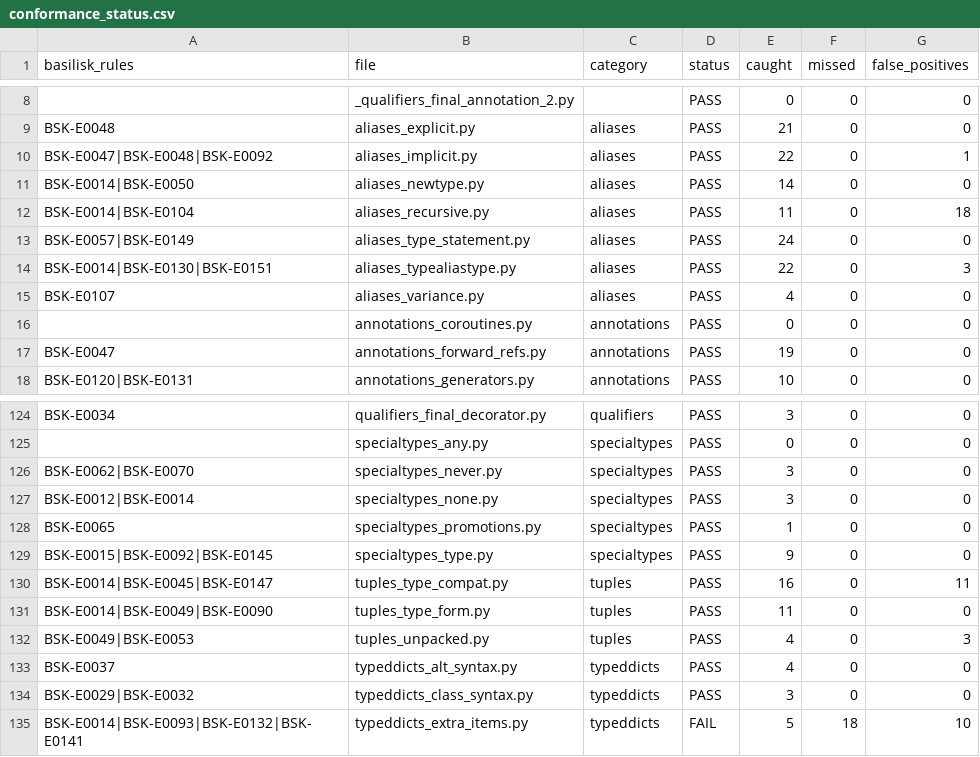
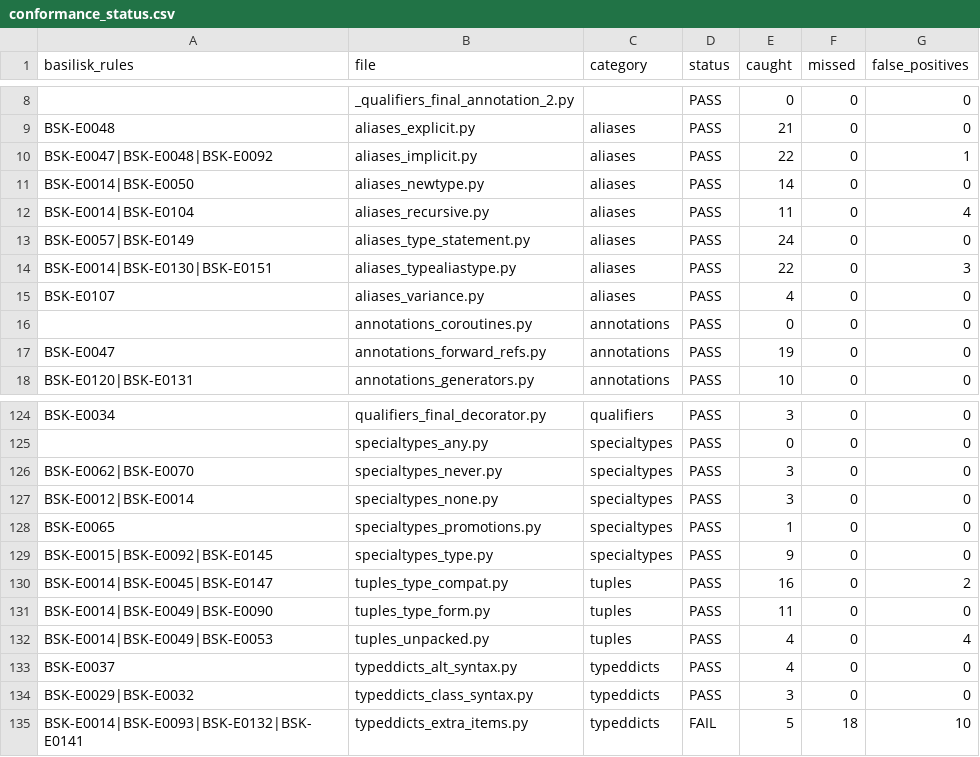
Before and after one commit to Nimblesite/Basilisk, a CSV file: conformance/conformance_status.csv, drawn as a sheet; only a part is shown, gaps mark what is left out.

```diff
--- a/conformance/conformance_status.csv
+++ b/conformance/conformance_status.csv
@@ -11,3 +11,3 @@ BSK-E0047|BSK-E0048|BSK-E0092,aliases_implicit.py,aliases,PASS,22,0,1
 BSK-E0014|BSK-E0050,aliases_newtype.py,aliases,PASS,14,0,0
-BSK-E0014|BSK-E0104,aliases_recursive.py,aliases,PASS,11,0,18
+BSK-E0014|BSK-E0104,aliases_recursive.py,aliases,PASS,11,0,4
 BSK-E0057|BSK-E0149,aliases_type_statement.py,aliases,PASS,24,0,0
@@ -129,5 +129,5 @@ BSK-E0065,specialtypes_promotions.py,specialtypes,PASS,1,0,0
 BSK-E0015|BSK-E0092|BSK-E0145,specialtypes_type.py,specialtypes,PASS,9,0,0
-BSK-E0014|BSK-E0045|BSK-E0147,tuples_type_compat.py,tuples,PASS,16,0,11
+BSK-E0014|BSK-E0045|BSK-E0147,tuples_type_compat.py,tuples,PASS,16,0,2
 BSK-E0014|BSK-E0049|BSK-E0090,tuples_type_form.py,tuples,PASS,11,0,0
-BSK-E0049|BSK-E0053,tuples_unpacked.py,tuples,PASS,4,0,3
+BSK-E0014|BSK-E0049|BSK-E0053,tuples_unpacked.py,tuples,PASS,4,0,4
 BSK-E0037,typeddicts_alt_syntax.py,typeddicts,PASS,4,0,0
```
Also changed, not shown: 4 other files.
